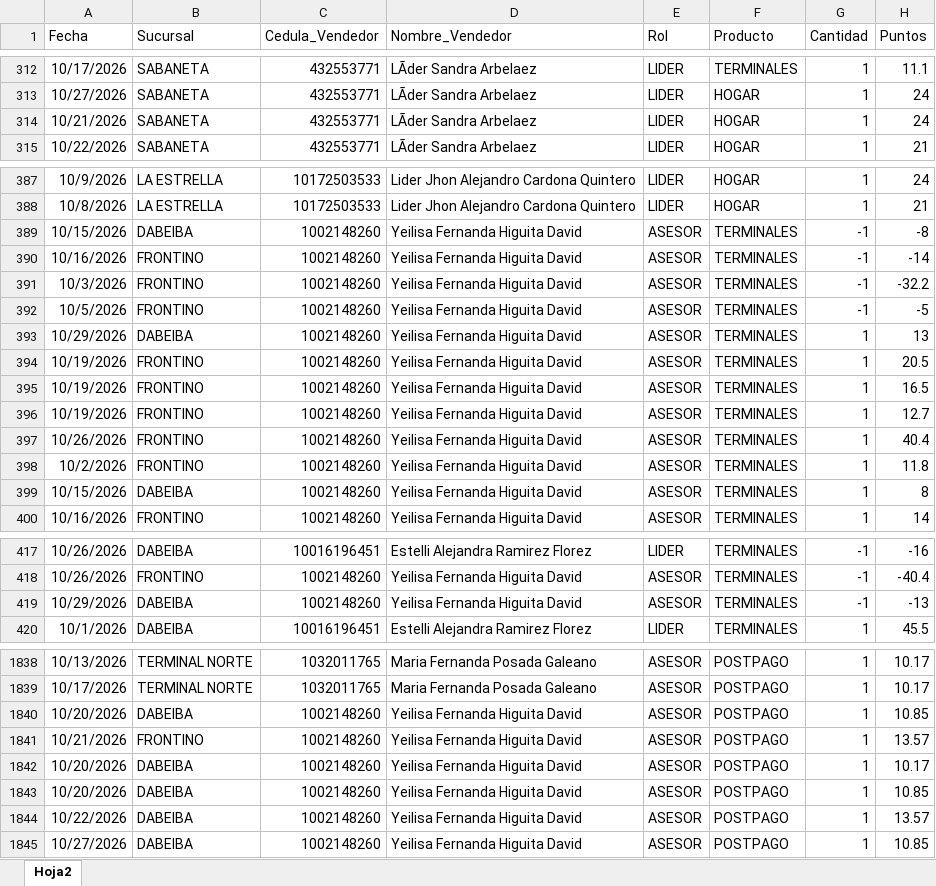
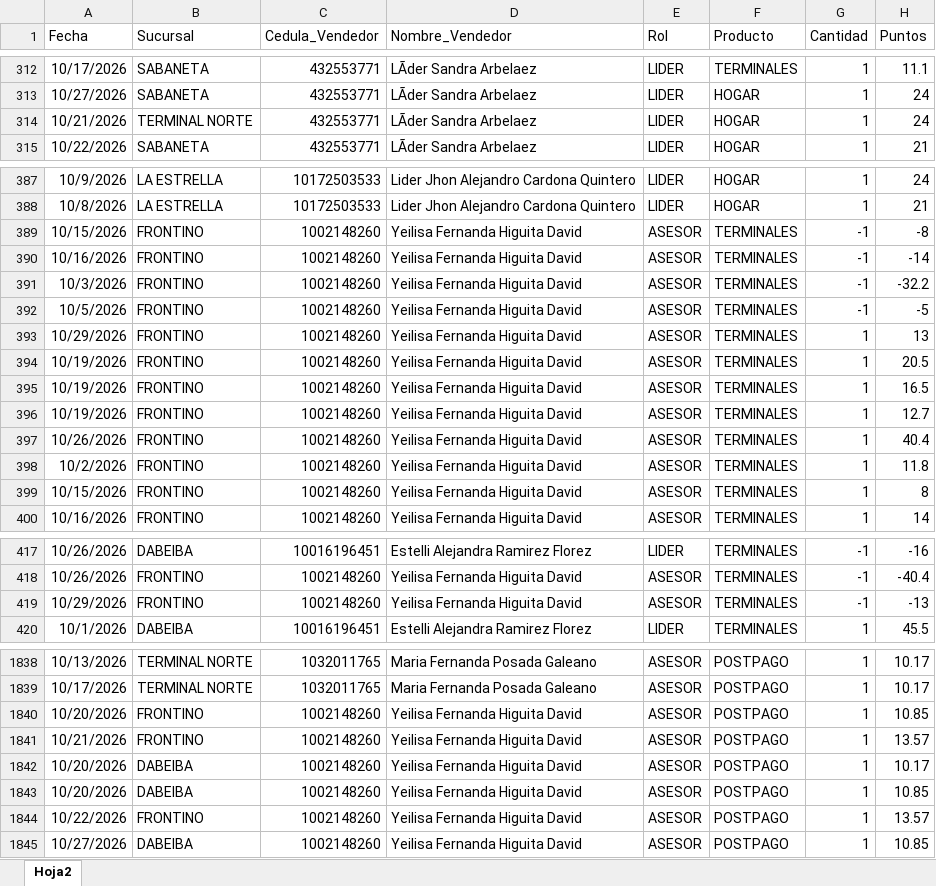
Before and after one commit to Paolam1903/octubrecvs, an Excel workbook: data/liquidacion_final.xlsx, sheet Hoja2, drawn as a sheet; only a part is shown, gaps mark what is left out; values as stored, in another font and other column widths than the file's, no borders; the diff covers the shown part only; the diff names each change by its address in the sheet, - before the commit and + after, or states it on an @@ line.

Commit message:
Add files via upload

```diff
--- a/data/liquidacion_final.xlsx (sheet Hoja2)
+++ b/data/liquidacion_final.xlsx (sheet Hoja2)
-B314 (Sucursal): SABANETA
+B314 (Sucursal): TERMINAL NORTE
-B389 (Sucursal): DABEIBA
+B389 (Sucursal): FRONTINO
-B393 (Sucursal): DABEIBA
+B393 (Sucursal): FRONTINO
-B399 (Sucursal): DABEIBA
+B399 (Sucursal): FRONTINO
-B419 (Sucursal): DABEIBA
+B419 (Sucursal): FRONTINO
-B1840 (Sucursal): DABEIBA
+B1840 (Sucursal): FRONTINO
-B1844 (Sucursal): DABEIBA
+B1844 (Sucursal): FRONTINO
```
Also changed, not shown: 7 edited cells and cell formats elsewhere in this sheet.
